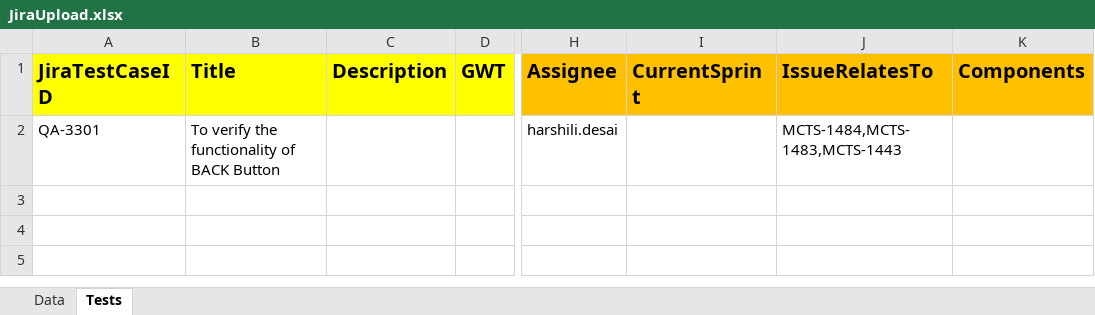
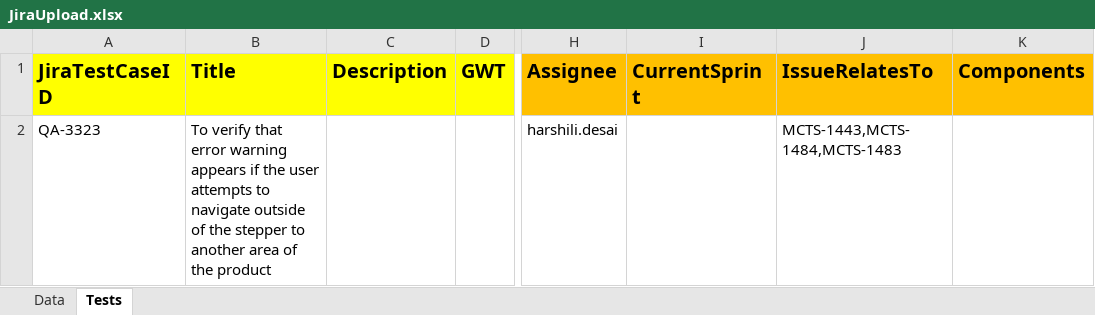
Before and after one commit to amiitbhaik07/JiraUploadUtility, an Excel workbook: Jira/JiraUpload.xlsx, sheet Tests, drawn as a sheet; only a part is shown, gaps mark what is left out; values as stored, in another font and other column widths than the file's, no borders; the diff names each change by its address in the sheet, - before the commit and + after, or states it on an @@ line.

Commit message:
Made changes to handle new line in linked issues

```diff
--- a/Jira/JiraUpload.xlsx (sheet Tests)
+++ b/Jira/JiraUpload.xlsx (sheet Tests)
-A2 (JiraTestCaseID): QA-3301
+A2 (JiraTestCaseID): QA-3323
-B2 (Title): To verify the functionality of BACK Button
+B2 (Title): To verify that error warning appears if the user attempts to navigate outside of the stepper to another area of the product
-J2 (IssueRelatesTo): MCTS-1484,MCTS-1483,MCTS-1443
+J2 (IssueRelatesTo): MCTS-1443,MCTS-1484,MCTS-1483
```
Also changed, not shown: sheet Data, 1 other file.
